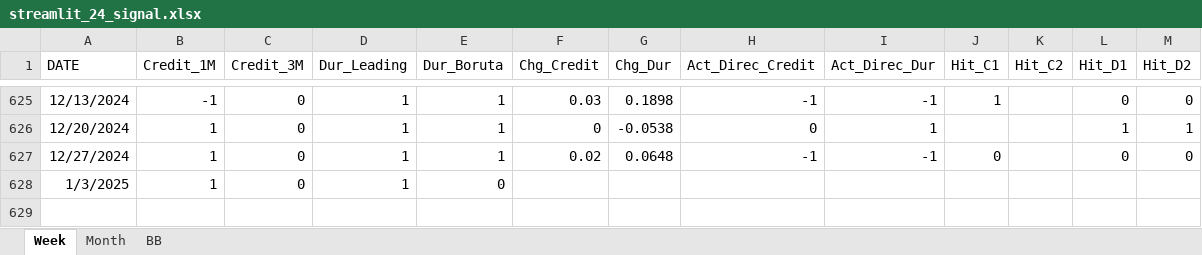
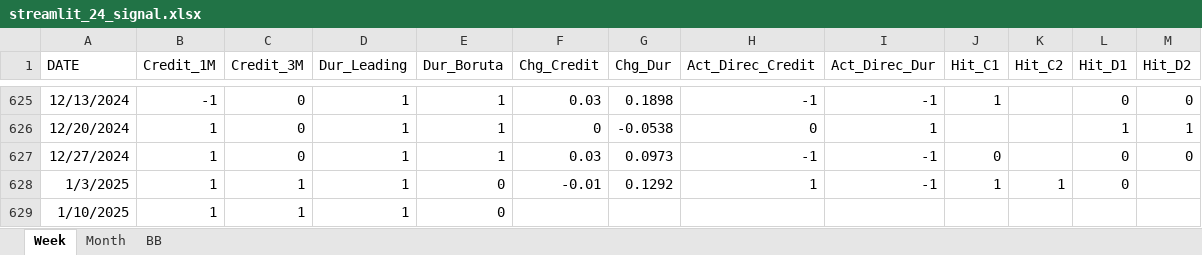
Before and after one commit to wogus337/quantamental, an Excel workbook: data/streamlit_24_signal.xlsx, sheet Week, drawn as a sheet; only a part is shown, gaps mark what is left out; values as stored, in another font and other column widths than the file's, no borders; the diff names each change by its address in the sheet, - before the commit and + after, or states it on an @@ line.

```diff
--- a/data/streamlit_24_signal.xlsx (sheet Week)
+++ b/data/streamlit_24_signal.xlsx (sheet Week)
-F627 (Chg_Credit): 0.02
+F627 (Chg_Credit): 0.03
-G627 (Chg_Dur): 0.0648
+G627 (Chg_Dur): 0.0973
-C628 (Credit_3M): 0
+C628 (Credit_3M): 1
-F628 (Chg_Credit): (empty)
+F628 (Chg_Credit): -0.01
-G628 (Chg_Dur): (empty)
+G628 (Chg_Dur): 0.1292
-H628 (Act_Direc_Credit): (empty)
+H628 (Act_Direc_Credit): 1
-I628 (Act_Direc_Dur): (empty)
+I628 (Act_Direc_Dur): -1
-J628 (Hit_C1): (empty)
+J628 (Hit_C1): 1
-K628 (Hit_C2): (empty)
+K628 (Hit_C2): 1
-L628 (Hit_D1): (empty)
+L628 (Hit_D1): 0
+row 629: 1/10/2025 | 1 | 1 | 1 | 0
```
Also changed, not shown: sheet BB.
